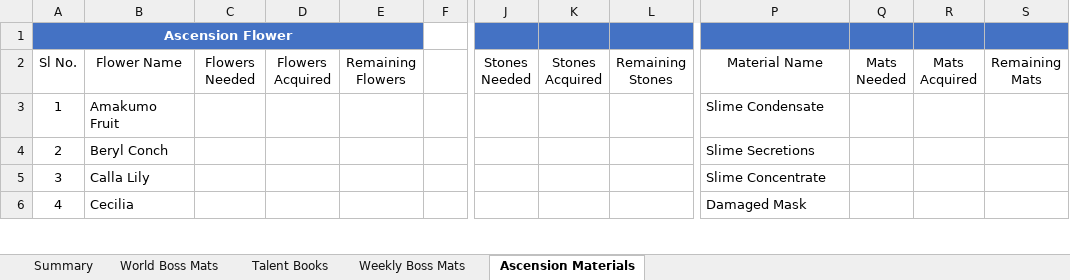
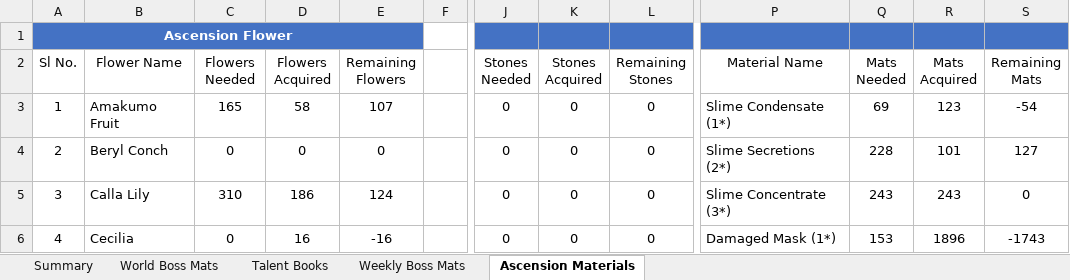
Before and after one commit to ItsCryp7iC/GenshinImpactResourceCalculator, an Excel workbook: GenshinImpactResourceCalculator.xlsx, sheet Ascension Materials, drawn as a sheet; only a part is shown, gaps mark what is left out; values as stored, in another font and other column widths than the file's, no borders; table styles not drawn; the diff covers the shown part only; the diff names each change by its address in the sheet, - before the commit and + after, or states it on an @@ line.

```diff
--- a/GenshinImpactResourceCalculator.xlsx (sheet Ascension Materials)
+++ b/GenshinImpactResourceCalculator.xlsx (sheet Ascension Materials)
-C3 (Flowers Needed): (empty)
+C3 (Flowers Needed): 165
-D3 (Flowers Acquired): (empty)
+D3 (Flowers Acquired): 58
-E3 (Remaining Flowers): (empty)
+E3 (Remaining Flowers): 107
-J3:J6 (Stones Needed): (empty)
+J3:J6 (Stones Needed): 0
-K3:K6 (Stones Acquired): (empty)
+K3:K6 (Stones Acquired): 0
-L3:L6 (Remaining Stones): (empty)
+L3:L6 (Remaining Stones): 0
-P3 (Material Name): Slime Condensate
+P3 (Material Name): Slime Condensate (1*)
-Q3 (Mats Needed): (empty)
+Q3 (Mats Needed): 69
-R3 (Mats Acquired): (empty)
+R3 (Mats Acquired): 123
-S3 (Remaining Mats): (empty)
+S3 (Remaining Mats): -54
-C4 (Flowers Needed): (empty)
+C4 (Flowers Needed): 0
-D4 (Flowers Acquired): (empty)
+D4 (Flowers Acquired): 0
-E4 (Remaining Flowers): (empty)
+E4 (Remaining Flowers): 0
-P4 (Material Name): Slime Secretions
+P4 (Material Name): Slime Secretions (2*)
-Q4 (Mats Needed): (empty)
+Q4 (Mats Needed): 228
-R4 (Mats Acquired): (empty)
+R4 (Mats Acquired): 101
-S4 (Remaining Mats): (empty)
+S4 (Remaining Mats): 127
-C5 (Flowers Needed): (empty)
+C5 (Flowers Needed): 310
-D5 (Flowers Acquired): (empty)
+D5 (Flowers Acquired): 186
-E5 (Remaining Flowers): (empty)
+E5 (Remaining Flowers): 124
-P5 (Material Name): Slime Concentrate
+P5 (Material Name): Slime Concentrate (3*)
-Q5 (Mats Needed): (empty)
+Q5 (Mats Needed): 243
-R5 (Mats Acquired): (empty)
+R5 (Mats Acquired): 243
-S5 (Remaining Mats): (empty)
+S5 (Remaining Mats): 0
-C6 (Flowers Needed): (empty)
+C6 (Flowers Needed): 0
-D6 (Flowers Acquired): (empty)
+D6 (Flowers Acquired): 16
-E6 (Remaining Flowers): (empty)
+E6 (Remaining Flowers): -16
-P6 (Material Name): Damaged Mask
+P6 (Material Name): Damaged Mask (1*)
-Q6 (Mats Needed): (empty)
+Q6 (Mats Needed): 153
-R6 (Mats Acquired): (empty)
+R6 (Mats Acquired): 1896
-S6 (Remaining Mats): (empty)
+S6 (Remaining Mats): -1743
```
Also changed, not shown: 349 edited cells elsewhere in this sheet, sheet Summary, sheet Talent Books, sheet World Boss Mats, sheet Weekly Boss Mats, formulas that keep their value, hidden cells.
